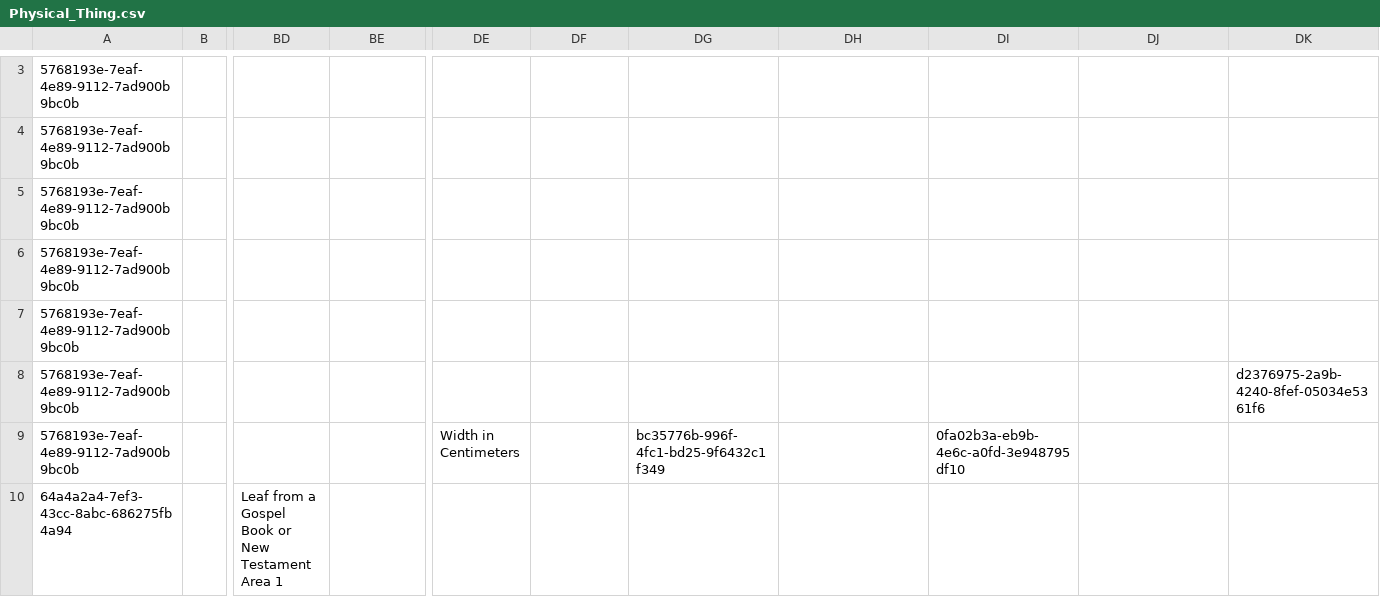
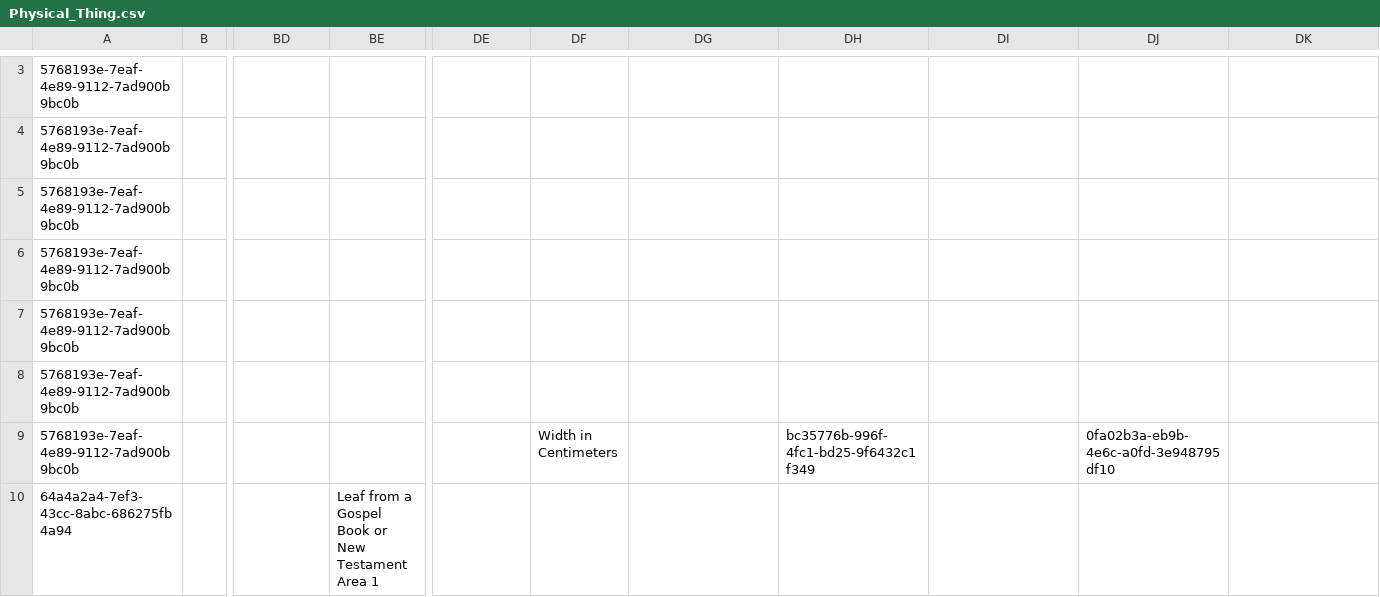
Before and after one commit to archesproject/arches-for-science, a CSV file: afs/pkg/business_data/Physical_Thing.csv, drawn as a sheet; only a part is shown, gaps mark what is left out; removed rows and columns are numbered as before the commit, all else as after; rows hold the shown columns only; the diff covers the shown part only; the diff names each change by its address in the sheet, - before the commit and + after, or states it on an @@ line.

Commit message:
physical thing update

```diff
--- a/afs/pkg/business_data/Physical_Thing.csv
+++ b/afs/pkg/business_data/Physical_Thing.csv
-row 8: 5768193e-7eaf-4e89-9112-7ad900b9bc0b |  |  |  |  |  |  |  |  |  | d2376975-2a9b-4240-8fef-05034e5361f6
-row 9: 5768193e-7eaf-4e89-9112-7ad900b9bc0b |  |  |  | Width in Centimeters |  | bc35776b-996f-4fc1-bd25-9f6432c1f349 |  | 0fa02b3a-eb9b-4e6c-a0fd-3e948795df10
+row 8: 5768193e-7eaf-4e89-9112-7ad900b9bc0b
+row 9: 5768193e-7eaf-4e89-9112-7ad900b9bc0b |  |  |  |  | Width in Centimeters |  | bc35776b-996f-4fc1-bd25-9f6432c1f349 |  | 0fa02b3a-eb9b-4e6c-a0fd-3e948795df10
-BD10: Leaf from a Gospel Book or New Testament Area 1
+BD10: (empty)
-BE10: (empty)
+BE10: Leaf from a Gospel Book or New Testament Area 1
```
Also changed, not shown: 140 edited cells elsewhere in this file.
